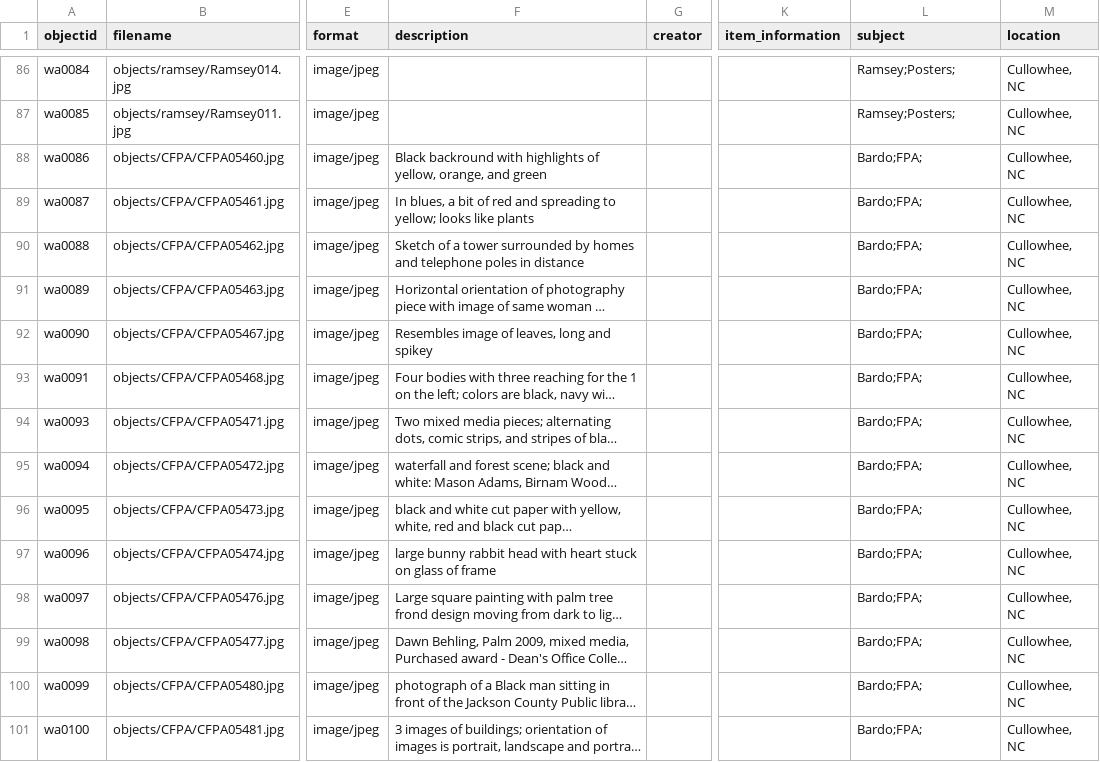
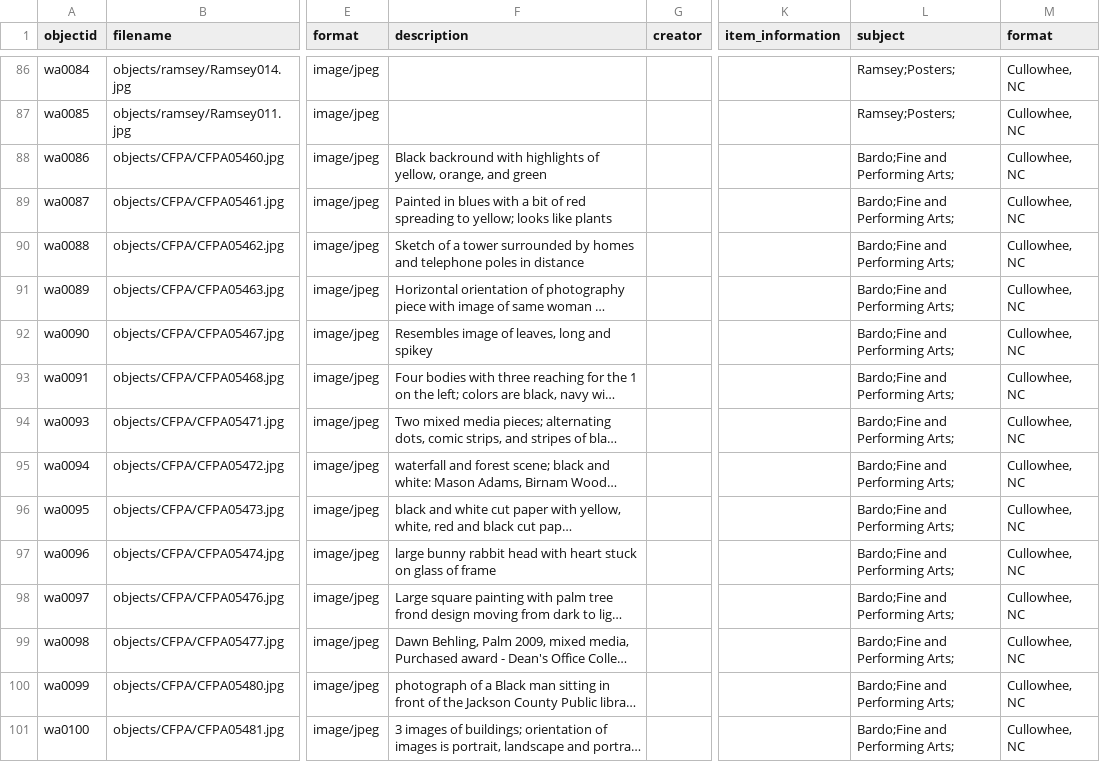
Before and after one commit to mhchistory75-archive/WCU_Archive, a CSV file: _data/wcu_archive.csv, drawn as a sheet; only a part is shown, gaps mark what is left out; long unchanged cells end in …; the diff covers the shown part only; the diff names each change by its address in the sheet, - before the commit and + after, or states it on an @@ line.

Commit message:
Add files via upload

```diff
--- a/_data/wcu_archive.csv
+++ b/_data/wcu_archive.csv
-M1: location
+M1: format
-L88:L101 (subject): Bardo;FPA;
+L88:L101 (subject): Bardo;Fine and Performing Arts;
-F89 (description): In blues, a bit of red and spreading to…
+F89 (description): Painted in blues with a bit of red spreading to…
```
Also changed, not shown: 1 removed row and 74 edited cells elsewhere in this file.
